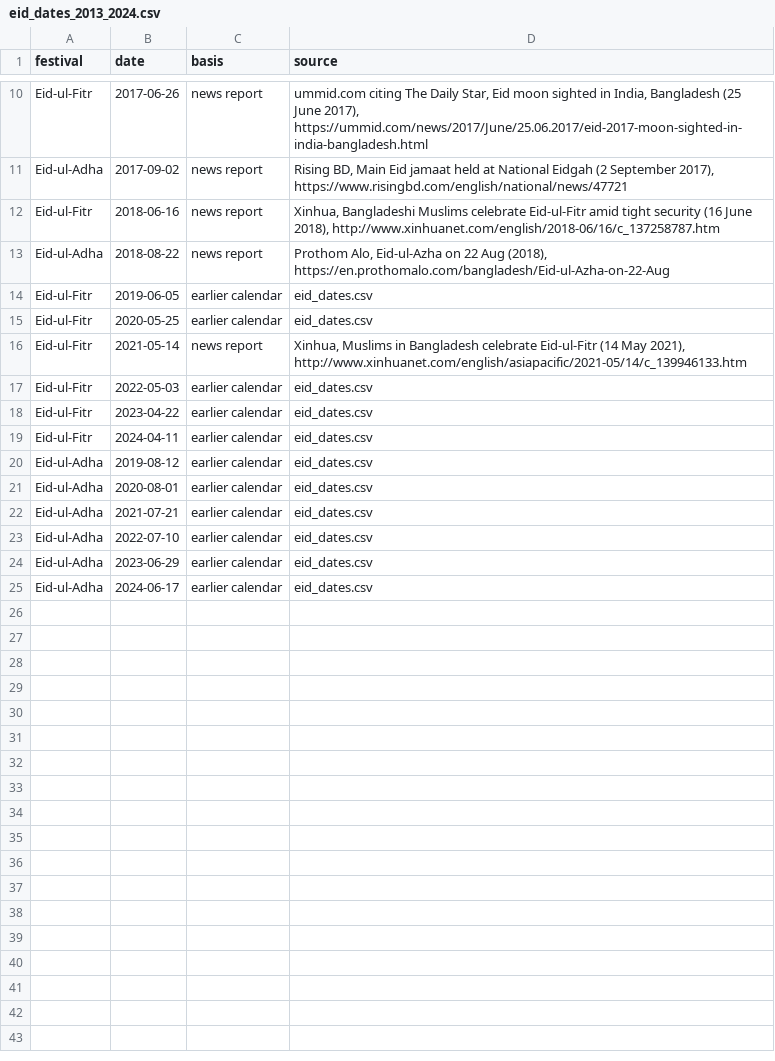
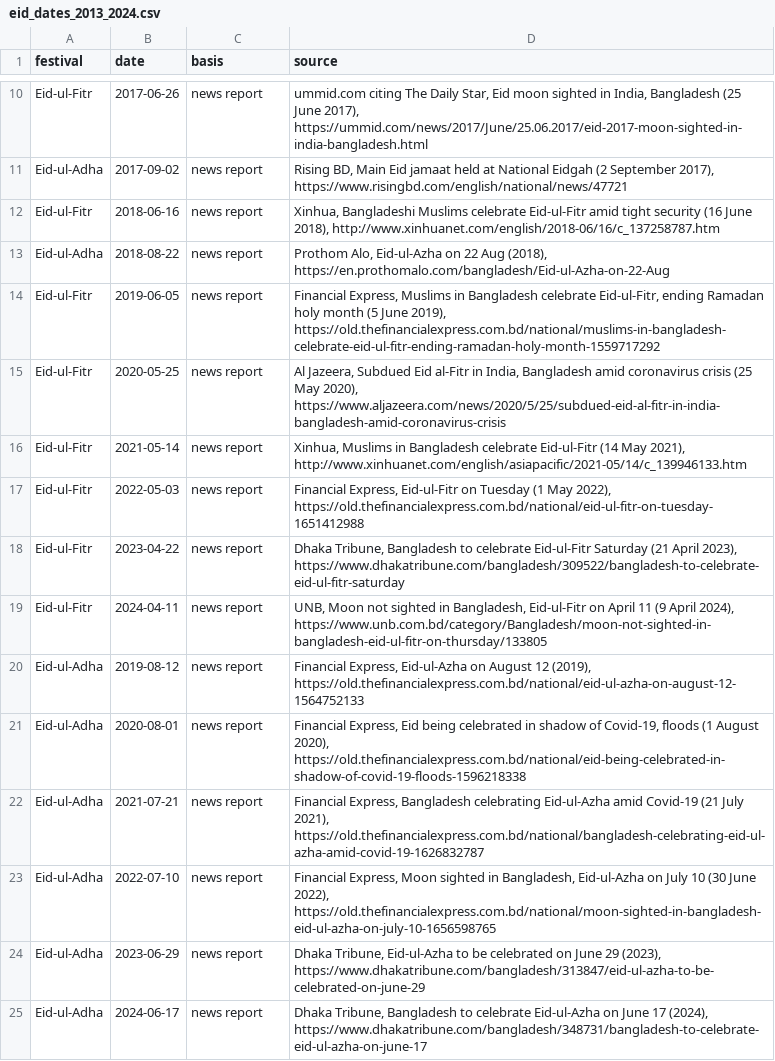
Before and after one commit to Reshad-Real/when-dhaka-empties, a CSV file: Traffic/data_availability/02_event_calendars/eid_dates_2013_2024.csv, drawn as a sheet; only a part is shown, gaps mark what is left out.

```diff
--- a/Traffic/data_availability/02_event_calendars/eid_dates_2013_2024.csv
+++ b/Traffic/data_availability/02_event_calendars/eid_dates_2013_2024.csv
@@ -13,13 +13,13 @@ Eid-ul-Fitr,2018-06-16,news report,"Xinhua, Bangladeshi Muslims celebrate Eid-ul
 Eid-ul-Adha,2018-08-22,news report,"Prothom Alo, Eid-ul-Azha on 22 Aug (2018), https://en.prothomalo.com/bangladesh/Eid-ul-Azha-on-22-Aug"
-Eid-ul-Fitr,2019-06-05,earlier calendar,eid_dates.csv
-Eid-ul-Fitr,2020-05-25,earlier calendar,eid_dates.csv
+Eid-ul-Fitr,2019-06-05,news report,"Financial Express, Muslims in Bangladesh celebrate Eid-ul-Fitr, ending Ramadan holy month (5 June 2019), https://old.thefinancialexpress.com.bd/national/muslims-in-bangladesh-celebrate-eid-ul-fitr-ending-ramadan-holy-month-1559717292"
+Eid-ul-Fitr,2020-05-25,news report,"Al Jazeera, Subdued Eid al-Fitr in India, Bangladesh amid coronavirus crisis (25 May 2020), https://www.aljazeera.com/news/2020/5/25/subdued-eid-al-fitr-in-india-bangladesh-amid-coronavirus-crisis"
 Eid-ul-Fitr,2021-05-14,news report,"Xinhua, Muslims in Bangladesh celebrate Eid-ul-Fitr (14 May 2021), http://www.xinhuanet.com/english/asiapacific/2021-05/14/c_139946133.htm"
-Eid-ul-Fitr,2022-05-03,earlier calendar,eid_dates.csv
-Eid-ul-Fitr,2023-04-22,earlier calendar,eid_dates.csv
-Eid-ul-Fitr,2024-04-11,earlier calendar,eid_dates.csv
-Eid-ul-Adha,2019-08-12,earlier calendar,eid_dates.csv
-Eid-ul-Adha,2020-08-01,earlier calendar,eid_dates.csv
-Eid-ul-Adha,2021-07-21,earlier calendar,eid_dates.csv
-Eid-ul-Adha,2022-07-10,earlier calendar,eid_dates.csv
-Eid-ul-Adha,2023-06-29,earlier calendar,eid_dates.csv
-Eid-ul-Adha,2024-06-17,earlier calendar,eid_dates.csv
+Eid-ul-Fitr,2022-05-03,news report,"Financial Express, Eid-ul-Fitr on Tuesday (1 May 2022), https://old.thefinancialexpress.com.bd/national/eid-ul-fitr-on-tuesday-1651412988"
+Eid-ul-Fitr,2023-04-22,news report,"Dhaka Tribune, Bangladesh to celebrate Eid-ul-Fitr Saturday (21 April 2023), https://www.dhakatribune.com/bangladesh/309522/bangladesh-to-celebrate-eid-ul-fitr-saturday"
+Eid-ul-Fitr,2024-04-11,news report,"UNB, Moon not sighted in Bangladesh, Eid-ul-Fitr on April 11 (9 April 2024), https://www.unb.com.bd/category/Bangladesh/moon-not-sighted-in-bangladesh-eid-ul-fitr-on-thursday/133805"
+Eid-ul-Adha,2019-08-12,news report,"Financial Express, Eid-ul-Azha on August 12 (2019), https://old.thefinancialexpress.com.bd/national/eid-ul-azha-on-august-12-1564752133"
+Eid-ul-Adha,2020-08-01,news report,"Financial Express, Eid being celebrated in shadow of Covid-19, floods (1 August 2020), https://old.thefinancialexpress.com.bd/national/eid-being-celebrated-in-shadow-of-covid-19-floods-1596218338"
+Eid-ul-Adha,2021-07-21,news report,"Financial Express, Bangladesh celebrating Eid-ul-Azha amid Covid-19 (21 July 2021), https://old.thefinancialexpress.com.bd/national/bangladesh-celebrating-eid-ul-azha-amid-covid-19-1626832787"
+Eid-ul-Adha,2022-07-10,news report,"Financial Express, Moon sighted in Bangladesh, Eid-ul-Azha on July 10 (30 June 2022), https://old.thefinancialexpress.com.bd/national/moon-sighted-in-bangladesh-eid-ul-azha-on-july-10-1656598765"
+Eid-ul-Adha,2023-06-29,news report,"Dhaka Tribune, Eid-ul-Azha to be celebrated on June 29 (2023), https://www.dhakatribune.com/bangladesh/313847/eid-ul-azha-to-be-celebrated-on-june-29"
+Eid-ul-Adha,2024-06-17,news report,"Dhaka Tribune, Bangladesh to celebrate Eid-ul-Azha on June 17 (2024), https://www.dhakatribune.com/bangladesh/348731/bangladesh-to-celebrate-eid-ul-azha-on-june-17"
```
Also changed, not shown: MANIFEST.csv, 4 other files.
